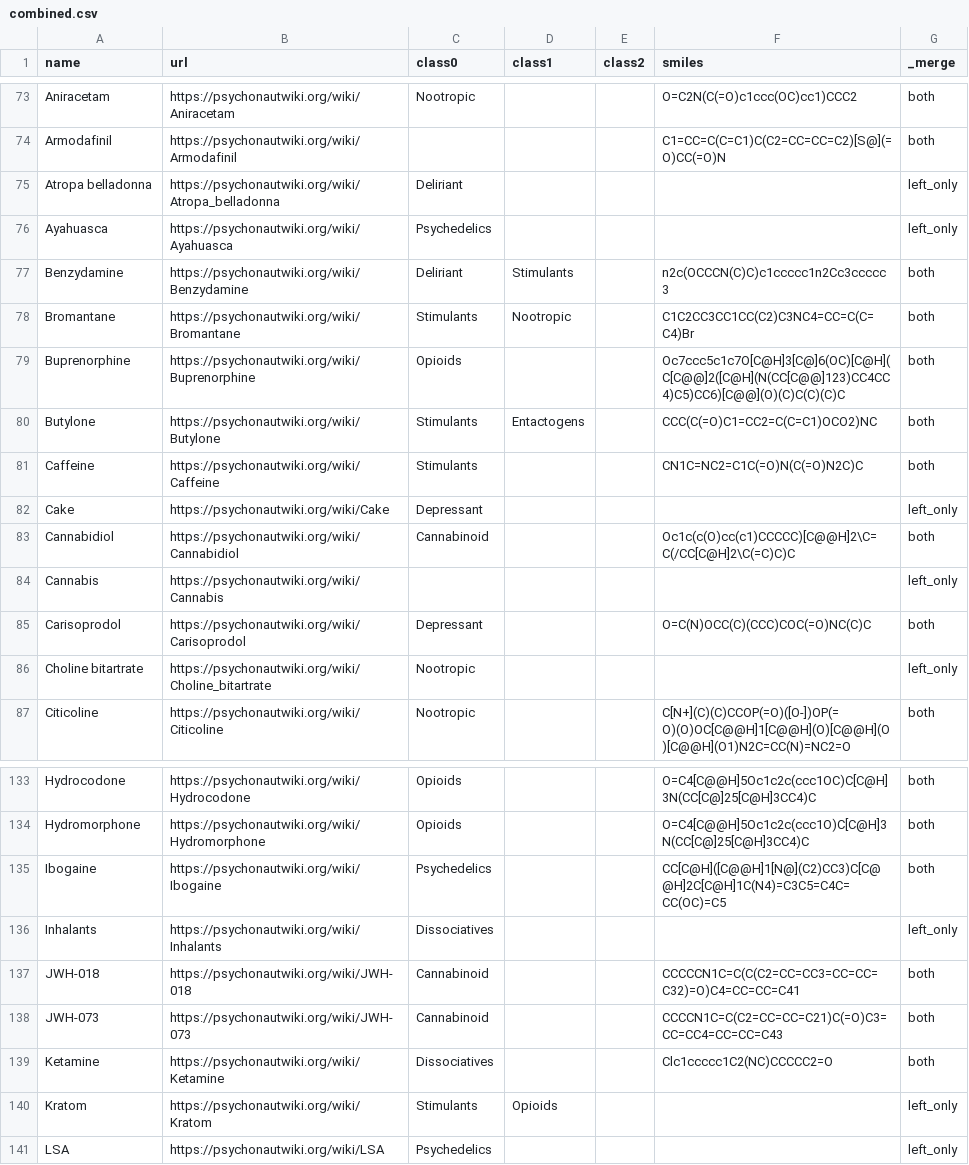
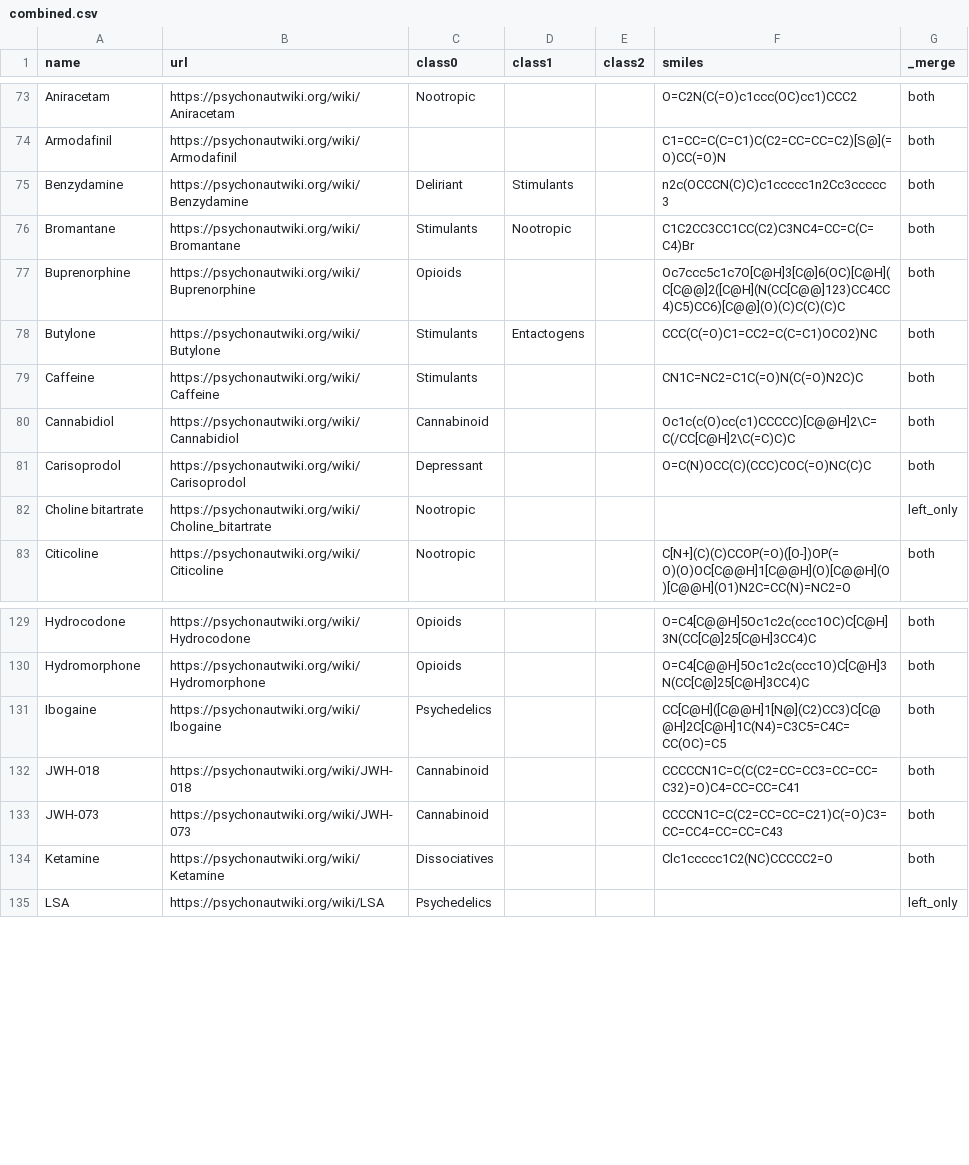
Before and after one commit to april19ai/psymol, a CSV file: intermediate/combined.csv, drawn as a sheet; only a part is shown, gaps mark what is left out.

```diff
--- a/intermediate/combined.csv
+++ b/intermediate/combined.csv
@@ -74,4 +74,2 @@ Aniracetam,https://psychonautwiki.org/wiki/Aniracetam,Nootropic,,,O=C2N(C(=O)c1c
 Armodafinil,https://psychonautwiki.org/wiki/Armodafinil,,,,C1=CC=C(C=C1)C(C2=CC=CC=C2)[S@](=O)CC(=O)N,both
-Atropa belladonna,https://psychonautwiki.org/wiki/Atropa_belladonna,Deliriant,,,,left_only
-Ayahuasca,https://psychonautwiki.org/wiki/Ayahuasca,Psychedelics,,,,left_only
 Benzydamine,https://psychonautwiki.org/wiki/Benzydamine,Deliriant,Stimulants,,n2c(OCCCN(C)C)c1ccccc1n2Cc3ccccc3,both
@@ -81,5 +79,3 @@ Butylone,https://psychonautwiki.org/wiki/Butylone,Stimulants,Entactogens,,CCC(C(
 Caffeine,https://psychonautwiki.org/wiki/Caffeine,Stimulants,,,CN1C=NC2=C1C(=O)N(C(=O)N2C)C,both
-Cake,https://psychonautwiki.org/wiki/Cake,Depressant,,,,left_only
 Cannabidiol,https://psychonautwiki.org/wiki/Cannabidiol,Cannabinoid,,,Oc1c(c(O)cc(c1)CCCCC)[C@@H]2\C=C(/CC[C@H]2\C(=C)C)C,both
-Cannabis,https://psychonautwiki.org/wiki/Cannabis,,,,,left_only
 Carisoprodol,https://psychonautwiki.org/wiki/Carisoprodol,Depressant,,,O=C(N)OCC(C)(CCC)COC(=O)NC(C)C,both
@@ -135,3 +131,2 @@ Hydromorphone,https://psychonautwiki.org/wiki/Hydromorphone,Opioids,,,O=C4[C@@H]
 Ibogaine,https://psychonautwiki.org/wiki/Ibogaine,Psychedelics,,,CC[C@H]([C@@H]1[N@](C2)CC3)C[C@@H]2C[C@H]1C(N4)=C3C5=C4C=CC(OC)=C5,both
-Inhalants,https://psychonautwiki.org/wiki/Inhalants,Dissociatives,,,,left_only
 JWH-018,https://psychonautwiki.org/wiki/JWH-018,Cannabinoid,,,CCCCCN1C=C(C(C2=CC=CC3=CC=CC=C32)=O)C4=CC=CC=C41,both
@@ -139,3 +134,2 @@ JWH-073,https://psychonautwiki.org/wiki/JWH-073,Cannabinoid,,,CCCCN1C=C(C2=CC=CC
 Ketamine,https://psychonautwiki.org/wiki/Ketamine,Dissociatives,,,Clc1ccccc1C2(NC)CCCCC2=O,both
-Kratom,https://psychonautwiki.org/wiki/Kratom,Stimulants,Opioids,,,left_only
 LSA,https://psychonautwiki.org/wiki/LSA,Psychedelics,,,,left_only
```
Also changed, not shown: intermediate/unmatched.csv, library.csv, 1 other file.
